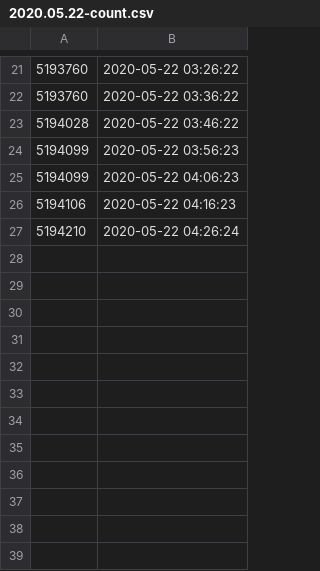
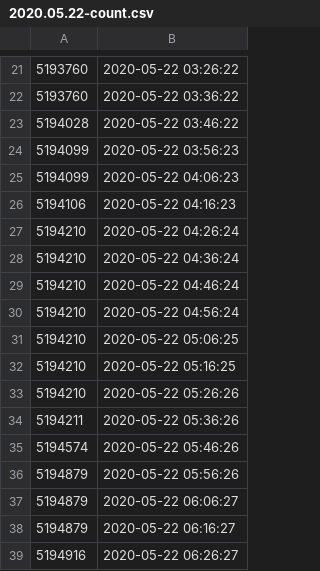
Before and after one commit to filiptronicek/corona-stats, a CSV file: data/2020.05.22-count.csv, drawn as a sheet; only a part is shown, gaps mark what is left out.

Commit message:
Data

```diff
--- a/data/2020.05.22-count.csv
+++ b/data/2020.05.22-count.csv
@@ -27 +27,13 @@
 5194210,2020-05-22 04:26:24
+5194210,2020-05-22 04:36:24
+5194210,2020-05-22 04:46:24
+5194210,2020-05-22 04:56:24
+5194210,2020-05-22 05:06:25
+5194210,2020-05-22 05:16:25
+5194210,2020-05-22 05:26:26
+5194211,2020-05-22 05:36:26
+5194574,2020-05-22 05:46:26
+5194879,2020-05-22 05:56:26
+5194879,2020-05-22 06:06:27
+5194879,2020-05-22 06:16:27
+5194916,2020-05-22 06:26:27
```
Also changed, not shown: data/2020.05.22-rate.csv.
